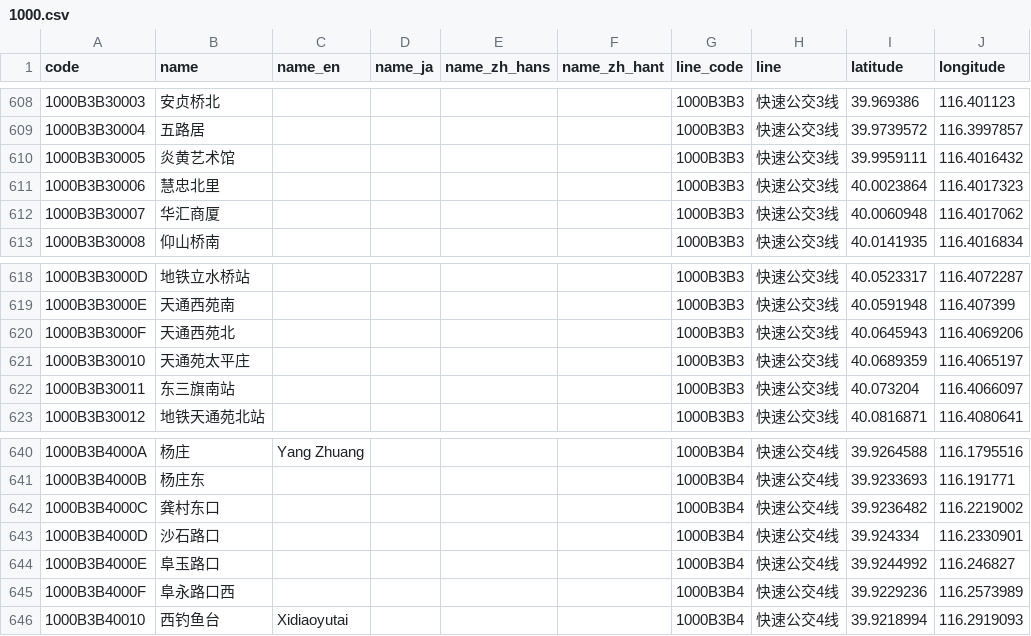
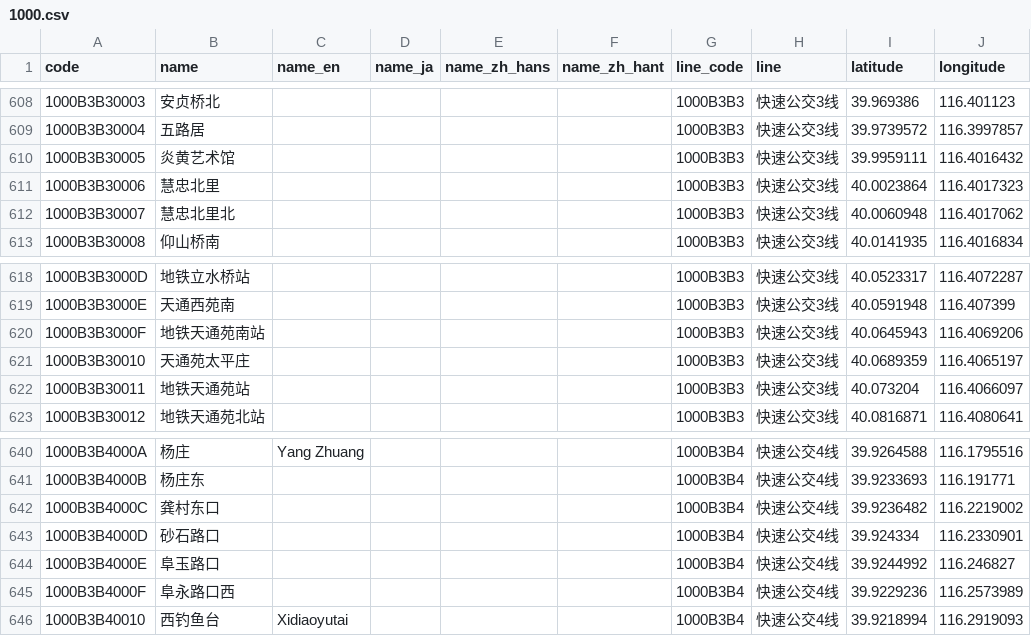
Before and after one commit to iebb/card-stations, a CSV file: data/t-union/stations/1000.csv, drawn as a sheet; only a part is shown, gaps mark what is left out; the diff names each change by its address in the sheet, - before the commit and + after, or states it on an @@ line.

```diff
--- a/data/t-union/stations/1000.csv
+++ b/data/t-union/stations/1000.csv
-B612 (name): 华汇商厦
+B612 (name): 慧忠北里北
-B620 (name): 天通西苑北
+B620 (name): 地铁天通苑南站
-B622 (name): 东三旗南站
+B622 (name): 地铁天通苑站
-B643 (name): 沙石路口
+B643 (name): 砂石路口
```
Also changed, not shown: data/t-union/stations/1121.csv, data/t-union/stations/4520.csv, 16 other files.
